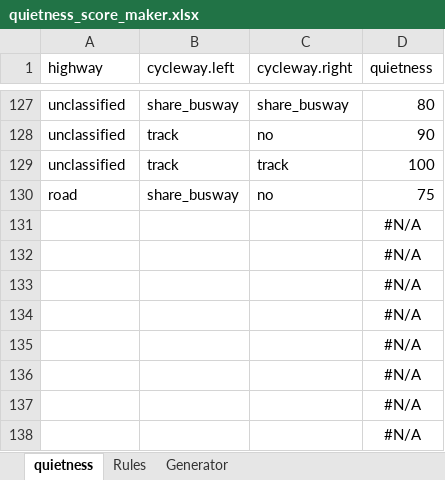
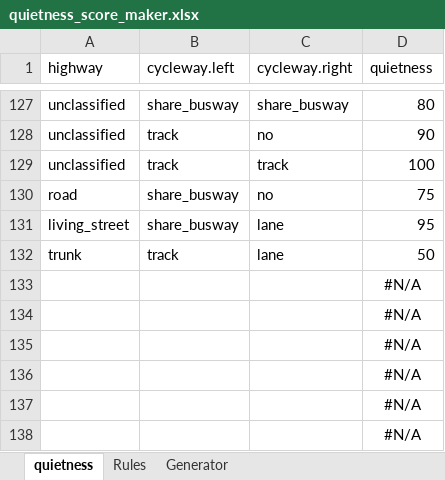
Before and after one commit to cyipt/cyipt, an Excel workbook: input-data/quietness_score_maker.xlsx, sheet quietness, drawn as a sheet; only a part is shown, gaps mark what is left out; values as stored, in another font and other column widths than the file's, no borders; removed rows and columns are numbered as before the commit, all else as after; the diff names each change by its address in the sheet, - before the commit and + after, or states it on an @@ line.

```diff
--- a/input-data/quietness_score_maker.xlsx (sheet quietness)
+++ b/input-data/quietness_score_maker.xlsx (sheet quietness)
-row 131:  |  |  | #N/A
-row 132:  |  |  | #N/A
+row 131: living_street | share_busway | lane | 95
+row 132: trunk | track | lane | 50
```
Also changed, not shown: sheet Generator, 4 other files.
